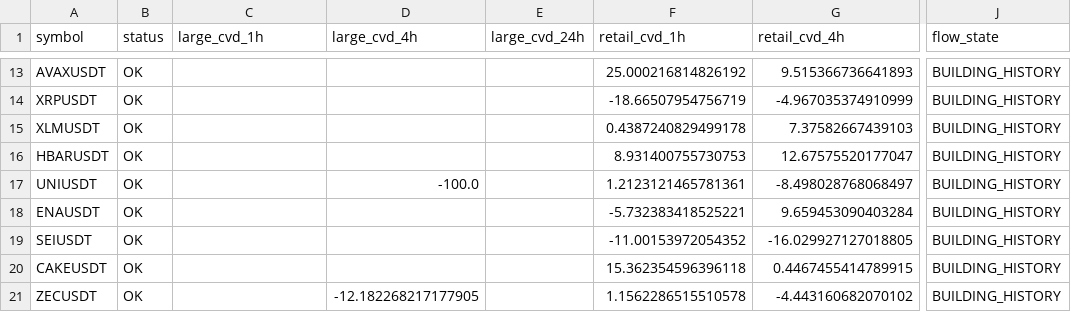
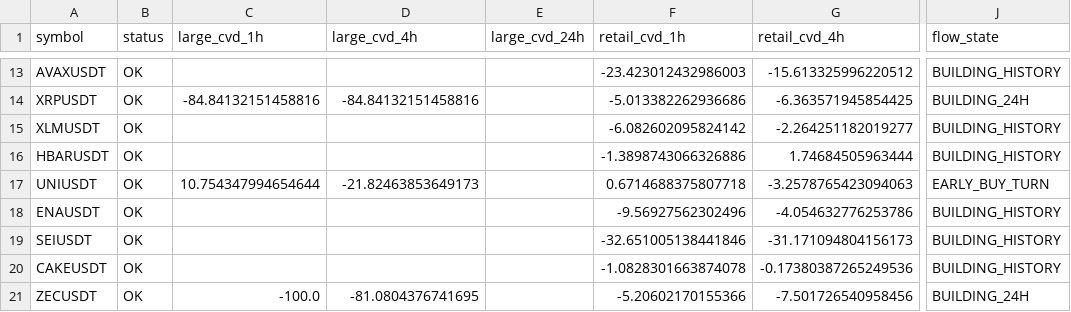
Before and after one commit to sovet12345688-debug/master-alt-cvd, a CSV file: live_flow/output/live_large_flow_summary.csv, drawn as a sheet; only a part is shown, gaps mark what is left out; the diff covers the shown part only; the diff names each change by its address in the sheet, - before the commit and + after, or states it on an @@ line.

```diff
--- a/live_flow/output/live_large_flow_summary.csv
+++ b/live_flow/output/live_large_flow_summary.csv
-F13 (retail_cvd_1h): 25.000216814826192
+F13 (retail_cvd_1h): -23.423012432986003
-G13 (retail_cvd_4h): 9.515366736641893
+G13 (retail_cvd_4h): -15.613325996220512
-C14 (large_cvd_1h): (empty)
+C14 (large_cvd_1h): -84.84132151458816
-D14 (large_cvd_4h): (empty)
+D14 (large_cvd_4h): -84.84132151458816
-F14 (retail_cvd_1h): -18.66507954756719
+F14 (retail_cvd_1h): -5.013382262936686
-G14 (retail_cvd_4h): -4.967035374910999
+G14 (retail_cvd_4h): -6.363571945854425
-J14 (flow_state): BUILDING_HISTORY
+J14 (flow_state): BUILDING_24H
-F15 (retail_cvd_1h): 0.4387240829499178
+F15 (retail_cvd_1h): -6.082602095824142
-G15 (retail_cvd_4h): 7.37582667439103
+G15 (retail_cvd_4h): -2.264251182019277
-F16 (retail_cvd_1h): 8.931400755730753
+F16 (retail_cvd_1h): -1.3898743066326886
-G16 (retail_cvd_4h): 12.67575520177047
+G16 (retail_cvd_4h): 1.74684505963444
-C17 (large_cvd_1h): (empty)
+C17 (large_cvd_1h): 10.754347994654644
-D17 (large_cvd_4h): -100.0
+D17 (large_cvd_4h): -21.82463853649173
-F17 (retail_cvd_1h): 1.2123121465781361
+F17 (retail_cvd_1h): 0.6714688375807718
-G17 (retail_cvd_4h): -8.498028768068497
+G17 (retail_cvd_4h): -3.2578765423094063
-J17 (flow_state): BUILDING_HISTORY
+J17 (flow_state): EARLY_BUY_TURN
-F18 (retail_cvd_1h): -5.732383418525221
+F18 (retail_cvd_1h): -9.56927562302496
-G18 (retail_cvd_4h): 9.659453090403284
+G18 (retail_cvd_4h): -4.054632776253786
-F19 (retail_cvd_1h): -11.00153972054352
+F19 (retail_cvd_1h): -32.651005138441846
-G19 (retail_cvd_4h): -16.029927127018805
+G19 (retail_cvd_4h): -31.171094804156173
-F20 (retail_cvd_1h): 15.362354596396118
+F20 (retail_cvd_1h): -1.0828301663874078
-G20 (retail_cvd_4h): 0.4467455414789915
+G20 (retail_cvd_4h): -0.17380387265249536
-C21 (large_cvd_1h): (empty)
+C21 (large_cvd_1h): -100.0
-D21 (large_cvd_4h): -12.182268217177905
+D21 (large_cvd_4h): -81.0804376741695
-F21 (retail_cvd_1h): 1.1562286515510578
+F21 (retail_cvd_1h): -5.20602170155366
-G21 (retail_cvd_4h): -4.443160682070102
+G21 (retail_cvd_4h): -7.501726540958456
-J21 (flow_state): BUILDING_HISTORY
+J21 (flow_state): BUILDING_24H
```
Also changed, not shown: 31 edited cells elsewhere in this file, live_flow/data/hourly_large_flow_bins.csv, 2 other files.
